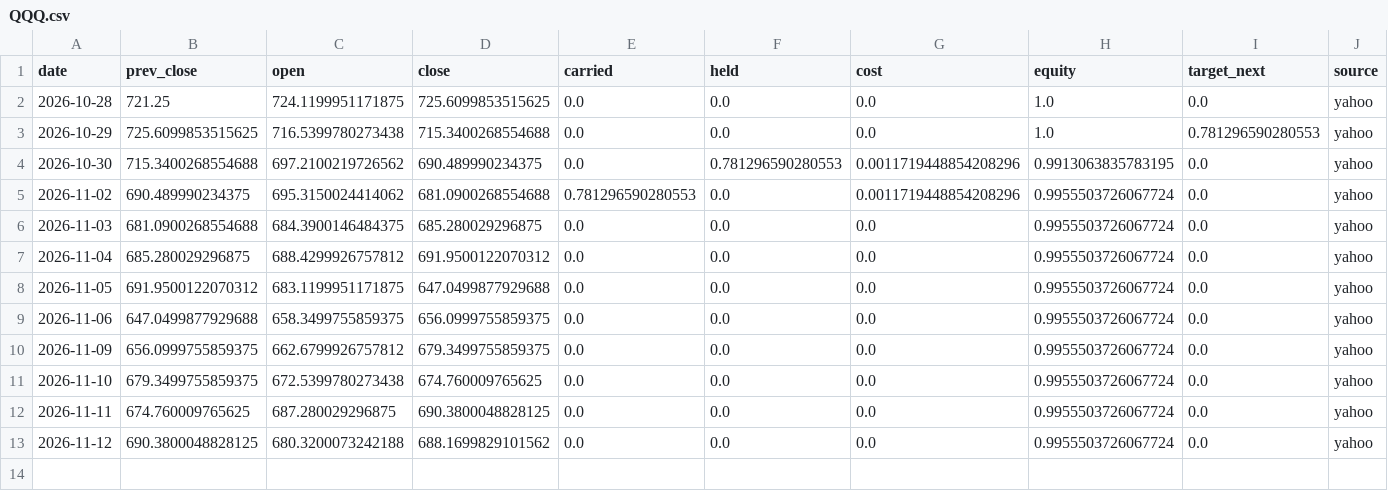
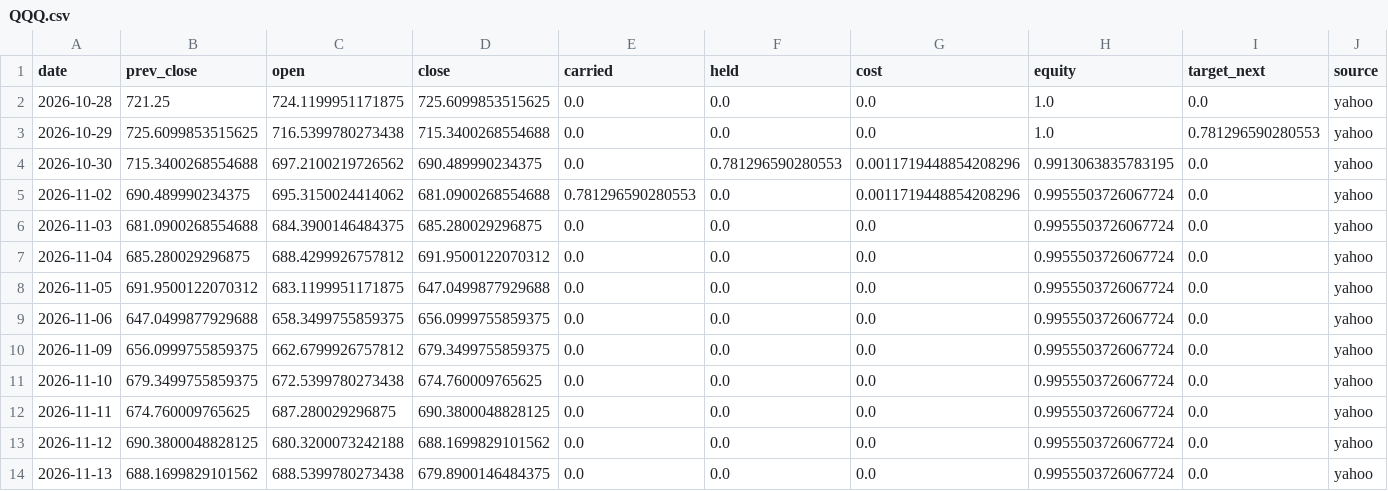
Before and after one commit to Lego514/quantlab, a CSV file: forward/ledgers/portfolio_2026/QQQ.csv, drawn as a sheet; only a part is shown; rows hold the shown columns only; the diff names each change by its address in the sheet, - before the commit and + after, or states it on an @@ line.

```diff
--- a/forward/ledgers/portfolio_2026/QQQ.csv
+++ b/forward/ledgers/portfolio_2026/QQQ.csv
+row 14: 2026-11-13 | 688.1699829101562 | 688.5399780273438 | 679.8900146484375 | 0.0 | 0.0 | 0.0 | 0.9955503726067724 | 0.0 | yahoo
```
Also changed, not shown: forward/ledgers/portfolio_2026/BTC-USD.csv, forward/ledgers/rsi2_etf/QQQ.csv, 11 other files.
